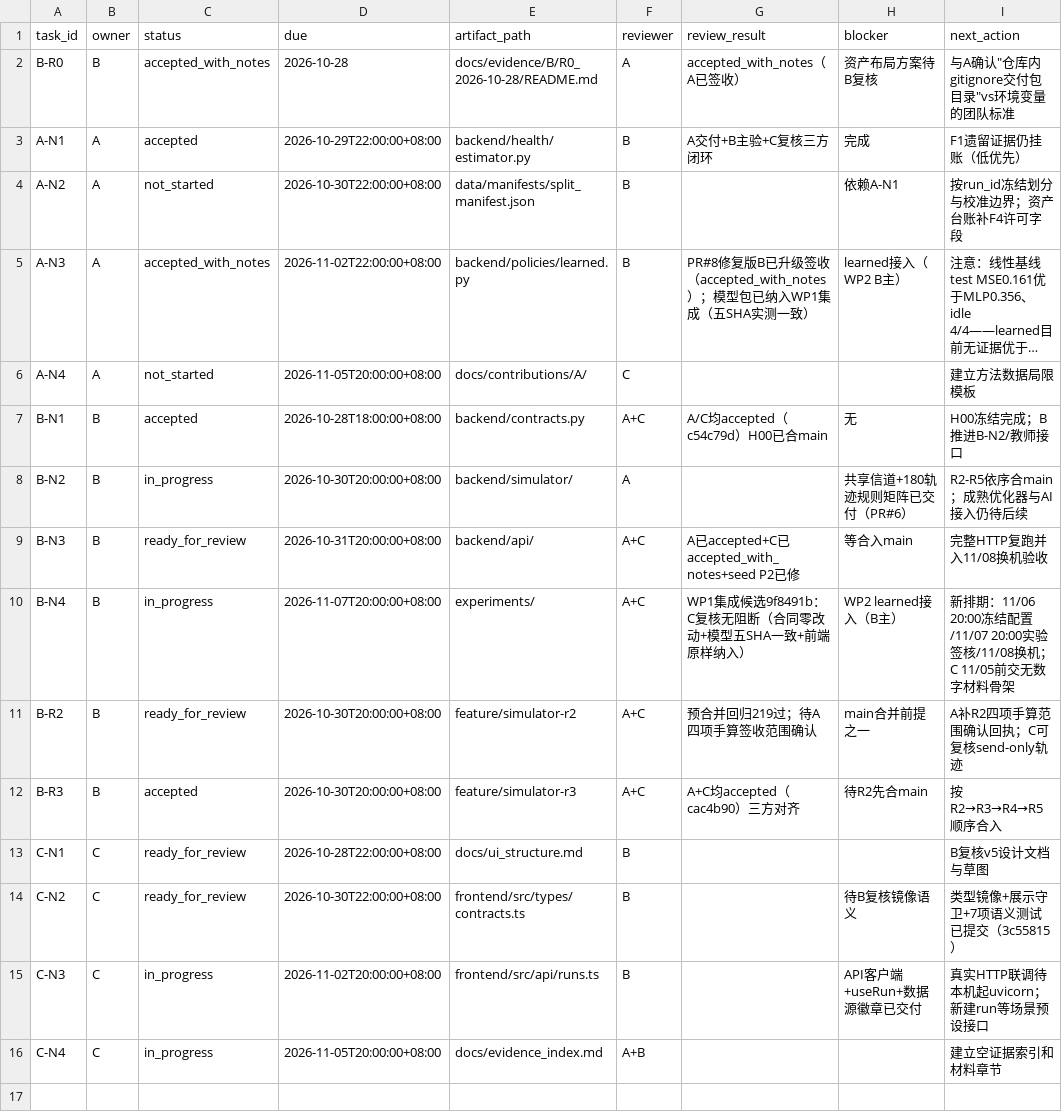
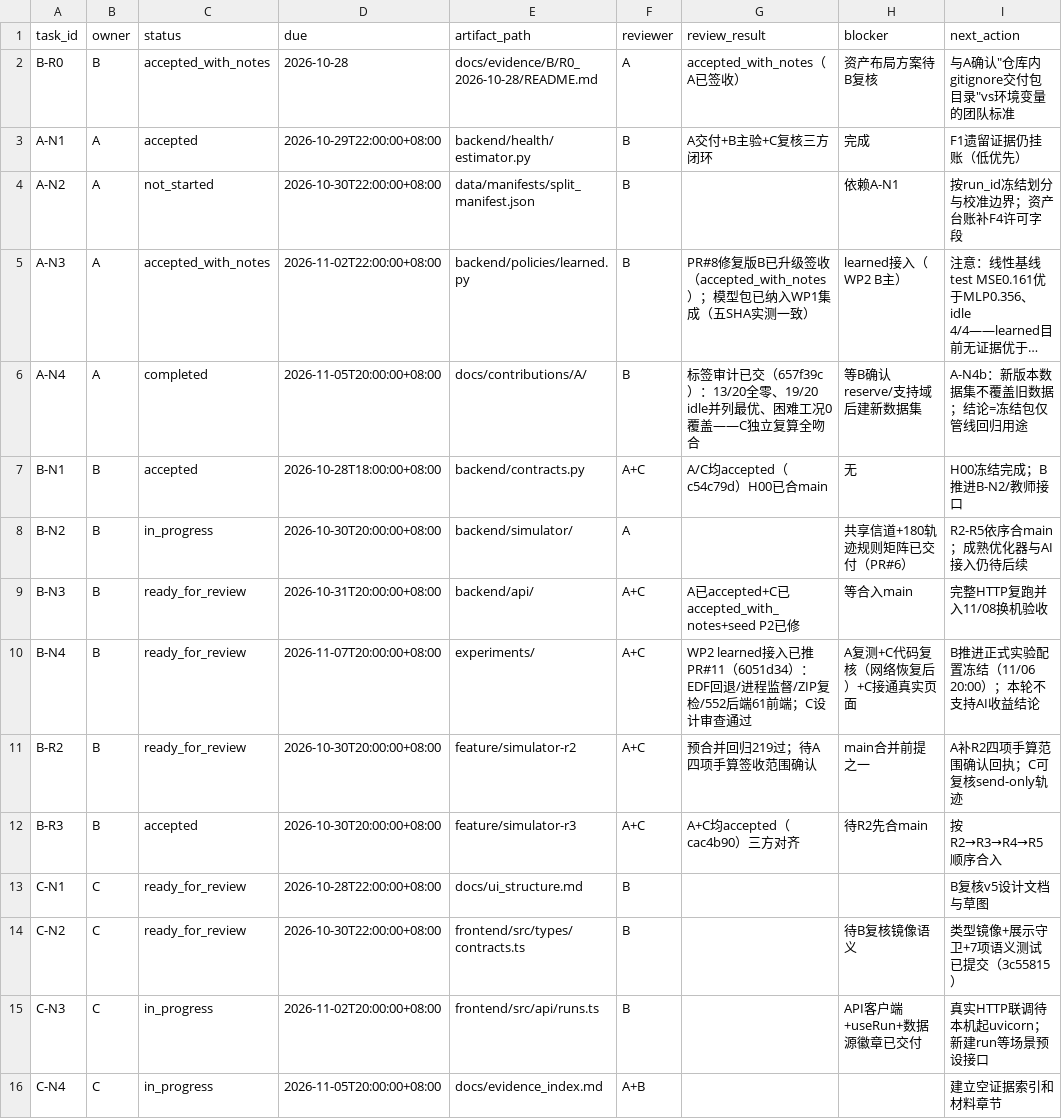
Before and after one commit to heiheiheiQIU/starlink-ai6g, a CSV file: docs/task_board.csv, drawn as a sheet; long unchanged cells end in …; the diff names each change by its address in the sheet, - before the commit and + after, or states it on an @@ line.

Commit message:
docs(acceptance): C verifies A-N4 label audit and reviews B WP2 integration
A-N4七项数字独立复算全吻合（13/20全零、19/20 idle并列最优、困难工况0覆盖）——冻结包仅管线回归用途结论成立；WP2交接单设计审查通过（回退语义/进程监督/身份导出），代码复核待网络恢复；C下一项WP3前端真实操作

```diff
--- a/docs/task_board.csv
+++ b/docs/task_board.csv
-C6 (status): not_started
+C6 (status): completed
-F6 (reviewer): C
+F6 (reviewer): B
-G6 (review_result): (empty)
+G6 (review_result): 标签审计已交（657f39c）：13/20全零、19/20 idle并列最优、困难工况0覆盖——C独立复算全吻合
-H6 (blocker): (empty)
+H6 (blocker): 等B确认reserve/支持域后建新数据集
-I6 (next_action): 建立方法数据局限模板
+I6 (next_action): A-N4b：新版本数据集不覆盖旧数据；结论=冻结包仅管线回归用途
-C10 (status): in_progress
+C10 (status): ready_for_review
-G10 (review_result): WP1集成候选9f8491b：C复核无阻断（合同零改动+模型五SHA一致+前端原样纳入）
+G10 (review_result): WP2 learned接入已推PR#11（6051d34）：EDF回退/进程监督/ZIP复检/552后端61前端；C设计审查通过
-H10 (blocker): WP2 learned接入（B主）
+H10 (blocker): A复测+C代码复核（网络恢复后）+C接通真实页面
-I10 (next_action): 新排期：11/06 20:00冻结配置/11/07 20:00实验签核/11/08换机；C 11/05前交无数字材料骨架
+I10 (next_action): B推进正式实验配置冻结（11/06 20:00）；本轮不支持AI收益结论
```
Also changed, not shown: 1 other file.
